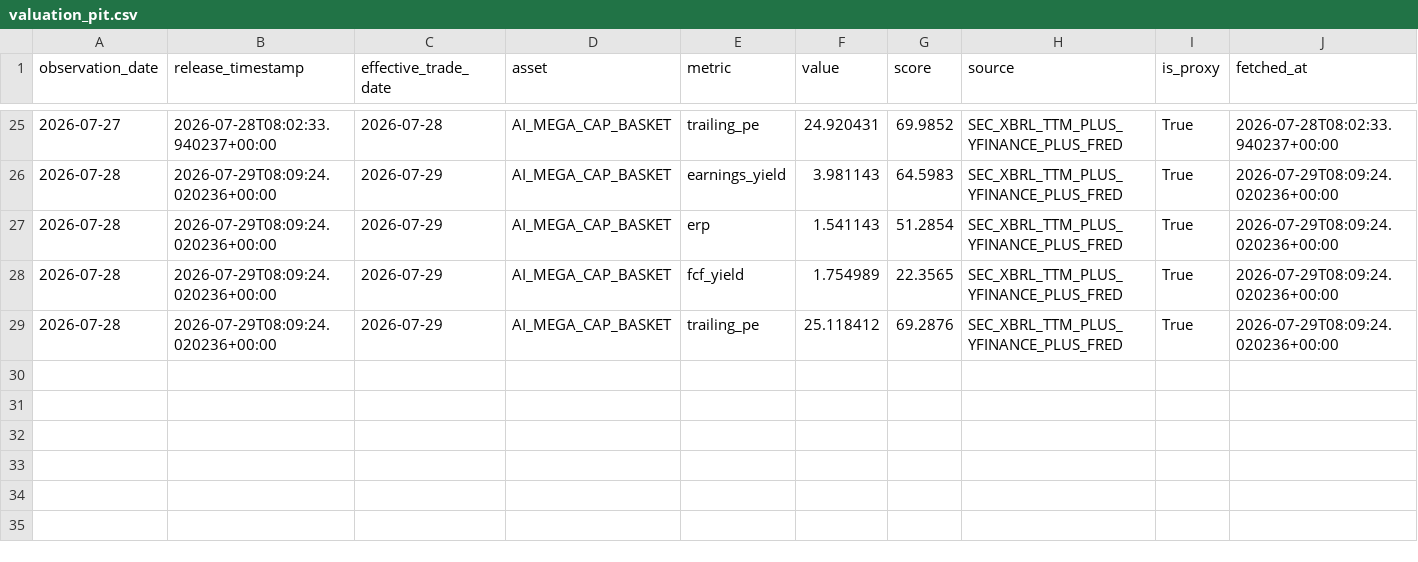
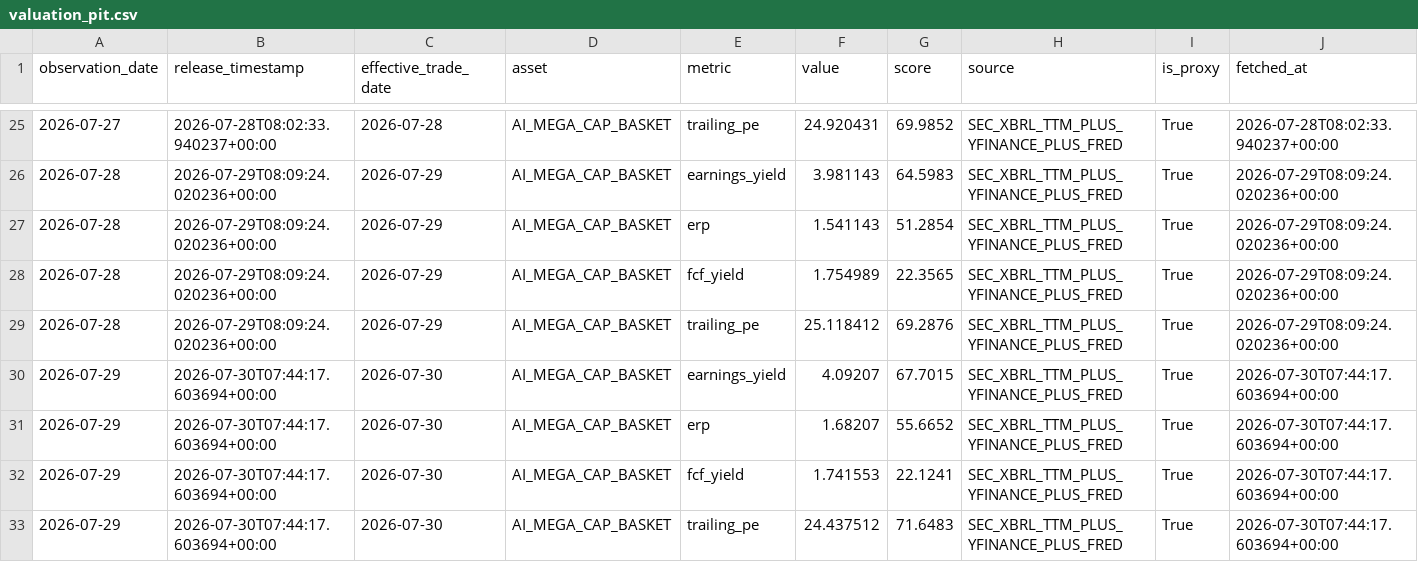
Before and after one commit to oldweng415-dev/investment-os, a CSV file: data/valuation_pit.csv, drawn as a sheet; only a part is shown, gaps mark what is left out; rows hold the shown columns only; the diff names each change by its address in the sheet, - before the commit and + after, or states it on an @@ line.

```diff
--- a/data/valuation_pit.csv
+++ b/data/valuation_pit.csv
+row 30: 2026-07-29 | 2026-07-30T07:44:17.603694+00:00 | 2026-07-30 | AI_MEGA_CAP_BASKET | earnings_yield | 4.09207 | 67.7015 | SEC_XBRL_TTM_PLUS_YFINANCE_PLUS_FRED | True | 2026-07-30T07:44:17.603694+00:00
+row 31: 2026-07-29 | 2026-07-30T07:44:17.603694+00:00 | 2026-07-30 | AI_MEGA_CAP_BASKET | erp | 1.68207 | 55.6652 | SEC_XBRL_TTM_PLUS_YFINANCE_PLUS_FRED | True | 2026-07-30T07:44:17.603694+00:00
+row 32: 2026-07-29 | 2026-07-30T07:44:17.603694+00:00 | 2026-07-30 | AI_MEGA_CAP_BASKET | fcf_yield | 1.741553 | 22.1241 | SEC_XBRL_TTM_PLUS_YFINANCE_PLUS_FRED | True | 2026-07-30T07:44:17.603694+00:00
+row 33: 2026-07-29 | 2026-07-30T07:44:17.603694+00:00 | 2026-07-30 | AI_MEGA_CAP_BASKET | trailing_pe | 24.437512 | 71.6483 | SEC_XBRL_TTM_PLUS_YFINANCE_PLUS_FRED | True | 2026-07-30T07:44:17.603694+00:00
```
Also changed, not shown: data/ai_cycle_pit.csv, data/positioning_pit.csv.
